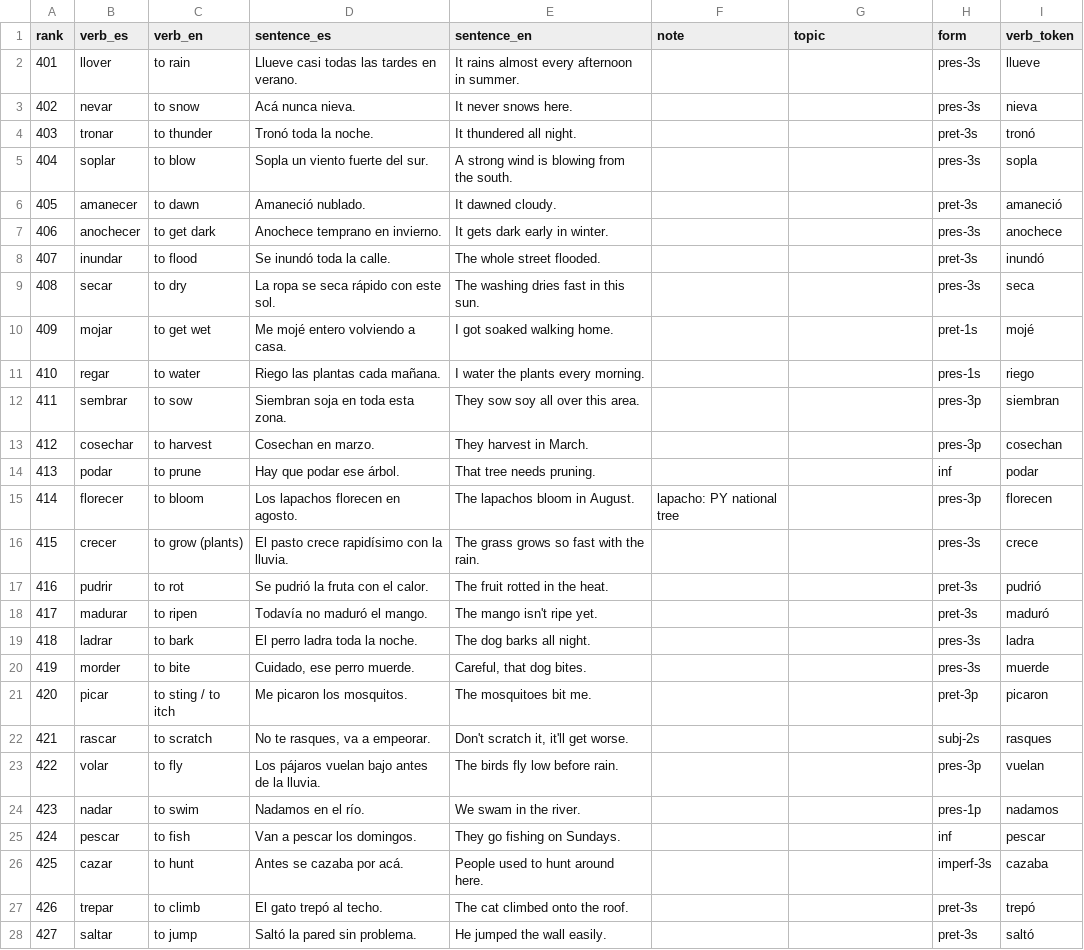
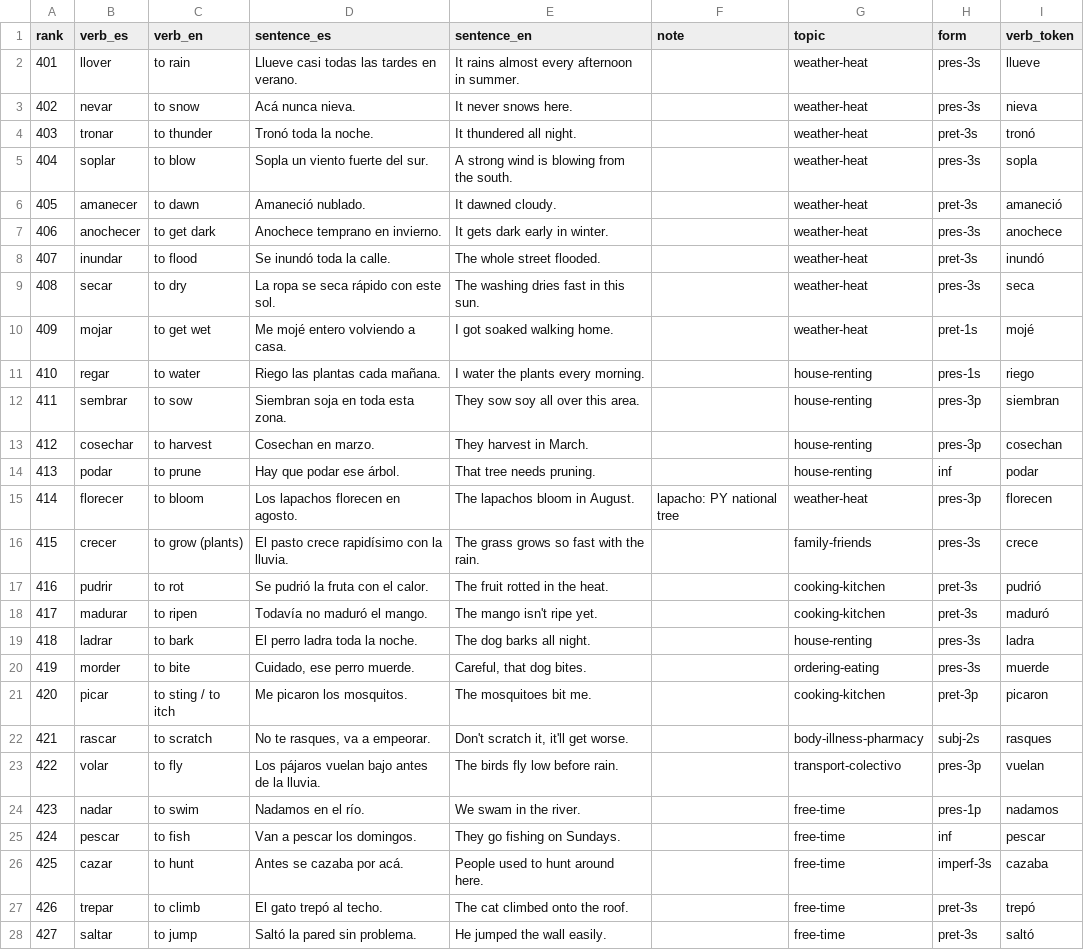
Before and after one commit to fuzzy-logic/2000-verbos, a TSV file: data/verbs_401-600.tsv, drawn as a sheet; only a part is shown; the diff covers the shown part only.

```diff
--- a/data/verbs_401-600.tsv
+++ b/data/verbs_401-600.tsv
@@ -1,28 +1,28 @@
 rank	verb_es	verb_en	sentence_es	sentence_en	note	topic	form	verb_token
-401	llover	to rain	Llueve casi todas las tardes en verano.	It rains almost every afternoon in summer.			pres-3s	llueve
-402	nevar	to snow	Acá nunca nieva.	It never snows here.			pres-3s	nieva
-403	tronar	to thunder	Tronó toda la noche.	It thundered all night.			pret-3s	tronó
-404	soplar	to blow	Sopla un viento fuerte del sur.	A strong wind is blowing from the south.			pres-3s	sopla
-405	amanecer	to dawn	Amaneció nublado.	It dawned cloudy.			pret-3s	amaneció
-406	anochecer	to get dark	Anochece temprano en invierno.	It gets dark early in winter.			pres-3s	anochece
-407	inundar	to flood	Se inundó toda la calle.	The whole street flooded.			pret-3s	inundó
-408	secar	to dry	La ropa se seca rápido con este sol.	The washing dries fast in this sun.			pres-3s	seca
-409	mojar	to get wet	Me mojé entero volviendo a casa.	I got soaked walking home.			pret-1s	mojé
-410	regar	to water	Riego las plantas cada mañana.	I water the plants every morning.			pres-1s	riego
-411	sembrar	to sow	Siembran soja en toda esta zona.	They sow soy all over this area.			pres-3p	siembran
-412	cosechar	to harvest	Cosechan en marzo.	They harvest in March.			pres-3p	cosechan
-413	podar	to prune	Hay que podar ese árbol.	That tree needs pruning.			inf	podar
-414	florecer	to bloom	Los lapachos florecen en agosto.	The lapachos bloom in August.	lapacho: PY national tree		pres-3p	florecen
-415	crecer	to grow (plants)	El pasto crece rapidísimo con la lluvia.	The grass grows so fast with the rain.			pres-3s	crece
-416	pudrir	to rot	Se pudrió la fruta con el calor.	The fruit rotted in the heat.			pret-3s	pudrió
-417	madurar	to ripen	Todavía no maduró el mango.	The mango isn't ripe yet.			pret-3s	maduró
-418	ladrar	to bark	El perro ladra toda la noche.	The dog barks all night.			pres-3s	ladra
-419	morder	to bite	Cuidado, ese perro muerde.	Careful, that dog bites.			pres-3s	muerde
-420	picar	to sting / to itch	Me picaron los mosquitos.	The mosquitoes bit me.			pret-3p	picaron
-421	rascar	to scratch	No te rasques, va a empeorar.	Don't scratch it, it'll get worse.			subj-2s	rasques
-422	volar	to fly	Los pájaros vuelan bajo antes de la lluvia.	The birds fly low before rain.			pres-3p	vuelan
-423	nadar	to swim	Nadamos en el río.	We swam in the river.			pres-1p	nadamos
-424	pescar	to fish	Van a pescar los domingos.	They go fishing on Sundays.			inf	pescar
-425	cazar	to hunt	Antes se cazaba por acá.	People used to hunt around here.			imperf-3s	cazaba
-426	trepar	to climb	El gato trepó al techo.	The cat climbed onto the roof.			pret-3s	trepó
-427	saltar	to jump	Saltó la pared sin problema.	He jumped the wall easily.			pret-3s	saltó
+401	llover	to rain	Llueve casi todas las tardes en verano.	It rains almost every afternoon in summer.		weather-heat	pres-3s	llueve
+402	nevar	to snow	Acá nunca nieva.	It never snows here.		weather-heat	pres-3s	nieva
+403	tronar	to thunder	Tronó toda la noche.	It thundered all night.		weather-heat	pret-3s	tronó
+404	soplar	to blow	Sopla un viento fuerte del sur.	A strong wind is blowing from the south.		weather-heat	pres-3s	sopla
+405	amanecer	to dawn	Amaneció nublado.	It dawned cloudy.		weather-heat	pret-3s	amaneció
+406	anochecer	to get dark	Anochece temprano en invierno.	It gets dark early in winter.		weather-heat	pres-3s	anochece
+407	inundar	to flood	Se inundó toda la calle.	The whole street flooded.		weather-heat	pret-3s	inundó
+408	secar	to dry	La ropa se seca rápido con este sol.	The washing dries fast in this sun.		weather-heat	pres-3s	seca
+409	mojar	to get wet	Me mojé entero volviendo a casa.	I got soaked walking home.		weather-heat	pret-1s	mojé
+410	regar	to water	Riego las plantas cada mañana.	I water the plants every morning.		house-renting	pres-1s	riego
+411	sembrar	to sow	Siembran soja en toda esta zona.	They sow soy all over this area.		house-renting	pres-3p	siembran
+412	cosechar	to harvest	Cosechan en marzo.	They harvest in March.		house-renting	pres-3p	cosechan
+413	podar	to prune	Hay que podar ese árbol.	That tree needs pruning.		house-renting	inf	podar
+414	florecer	to bloom	Los lapachos florecen en agosto.	The lapachos bloom in August.	lapacho: PY national tree	weather-heat	pres-3p	florecen
+415	crecer	to grow (plants)	El pasto crece rapidísimo con la lluvia.	The grass grows so fast with the rain.		family-friends	pres-3s	crece
+416	pudrir	to rot	Se pudrió la fruta con el calor.	The fruit rotted in the heat.		cooking-kitchen	pret-3s	pudrió
+417	madurar	to ripen	Todavía no maduró el mango.	The mango isn't ripe yet.		cooking-kitchen	pret-3s	maduró
+418	ladrar	to bark	El perro ladra toda la noche.	The dog barks all night.		house-renting	pres-3s	ladra
+419	morder	to bite	Cuidado, ese perro muerde.	Careful, that dog bites.		ordering-eating	pres-3s	muerde
+420	picar	to sting / to itch	Me picaron los mosquitos.	The mosquitoes bit me.		cooking-kitchen	pret-3p	picaron
+421	rascar	to scratch	No te rasques, va a empeorar.	Don't scratch it, it'll get worse.		body-illness-pharmacy	subj-2s	rasques
+422	volar	to fly	Los pájaros vuelan bajo antes de la lluvia.	The birds fly low before rain.		transport-colectivo	pres-3p	vuelan
+423	nadar	to swim	Nadamos en el río.	We swam in the river.		free-time	pres-1p	nadamos
+424	pescar	to fish	Van a pescar los domingos.	They go fishing on Sundays.		free-time	inf	pescar
+425	cazar	to hunt	Antes se cazaba por acá.	People used to hunt around here.		free-time	imperf-3s	cazaba
+426	trepar	to climb	El gato trepó al techo.	The cat climbed onto the roof.		free-time	pret-3s	trepó
+427	saltar	to jump	Saltó la pared sin problema.	He jumped the wall easily.		free-time	pret-3s	saltó
```
Also changed, not shown: 173 edited cells elsewhere in this file, data/verbs_1001-1200.tsv, data/verbs_1201-1400.tsv, 14 other files.
